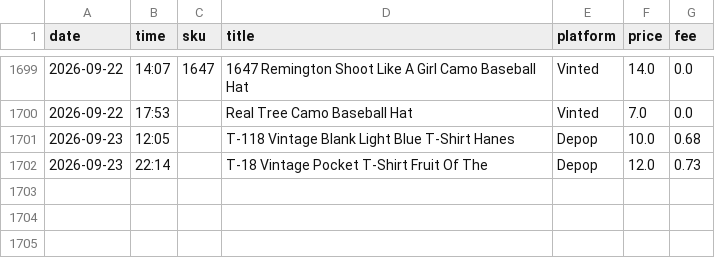
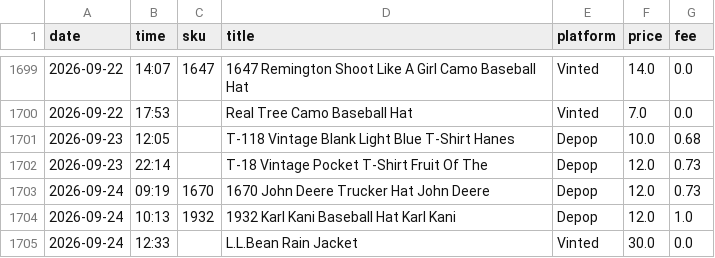
Before and after one commit to notanotherwholesale-sudo/fm-sales-tracker, a CSV file: fm_sales.csv, drawn as a sheet; only a part is shown, gaps mark what is left out; the diff names each change by its address in the sheet, - before the commit and + after, or states it on an @@ line.

```diff
--- a/fm_sales.csv
+++ b/fm_sales.csv
+row 1703: 2026-09-24 | 09:19 | 1670 | 1670 John Deere Trucker Hat John Deere | Depop | 12.0 | 0.73
+row 1704: 2026-09-24 | 10:13 | 1932 | 1932 Karl Kani Baseball Hat Karl Kani | Depop | 12.0 | 1.0
+row 1705: 2026-09-24 | 12:33 |  | L.L.Bean Rain Jacket | Vinted | 30.0 | 0.0
```
Also changed, not shown: delist_queue.csv, 2 other files.
